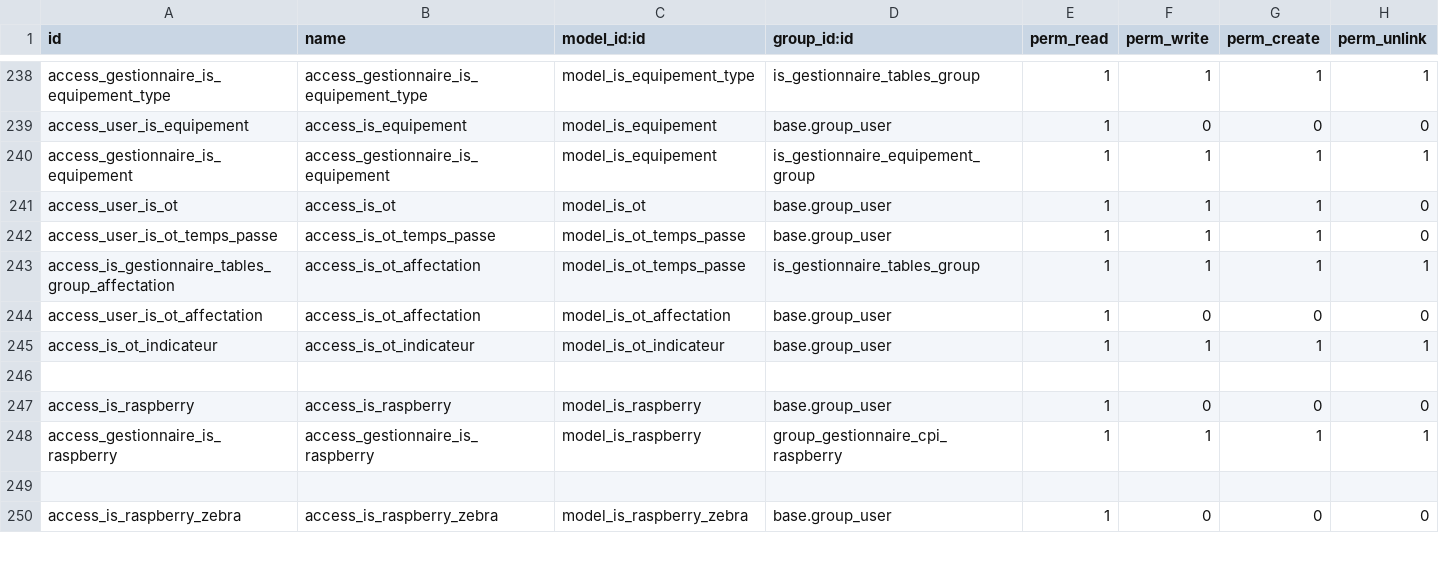
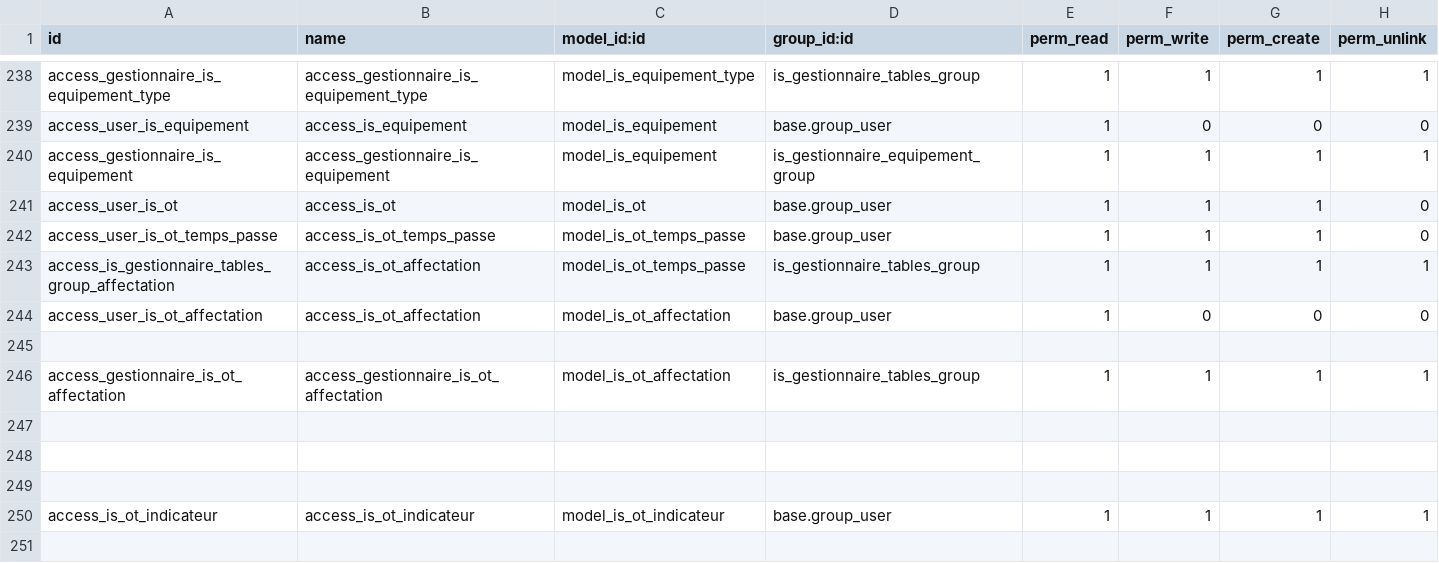
Before and after one commit to tonygalmiche/is_plastigray16, a CSV file: security/ir.model.access.csv, drawn as a sheet; only a part is shown, gaps mark what is left out; the shorter side is filled out with more unchanged rows; the diff names each change by its address in the sheet, - before the commit and + after, or states it on an @@ line.

```diff
--- a/security/ir.model.access.csv
+++ b/security/ir.model.access.csv
+row 245: (empty)
+row 246: access_gestionnaire_is_ot_affectation | access_gestionnaire_is_ot_affectation | model_is_ot_affectation | is_gestionnaire_tables_group | 1 | 1 | 1 | 1
+row 247: (empty)
+row 248: (empty)
+row 249: (empty)
```
Also changed, not shown: 10 other files.
